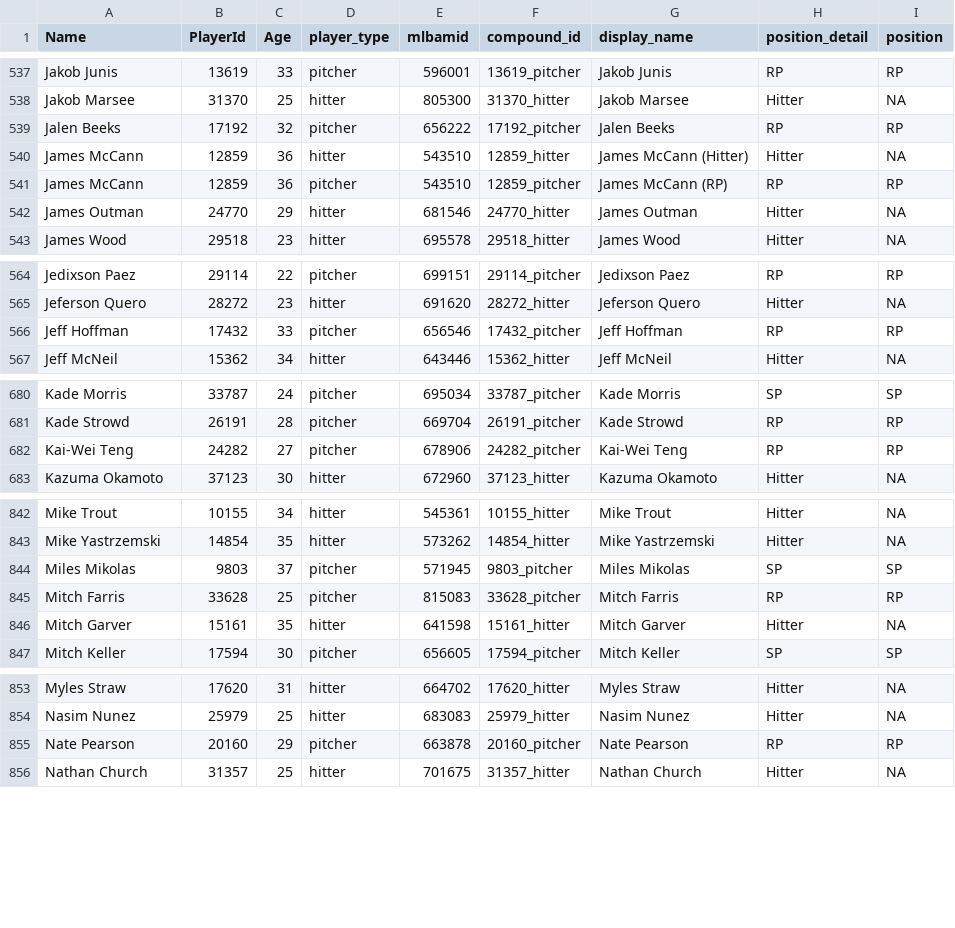
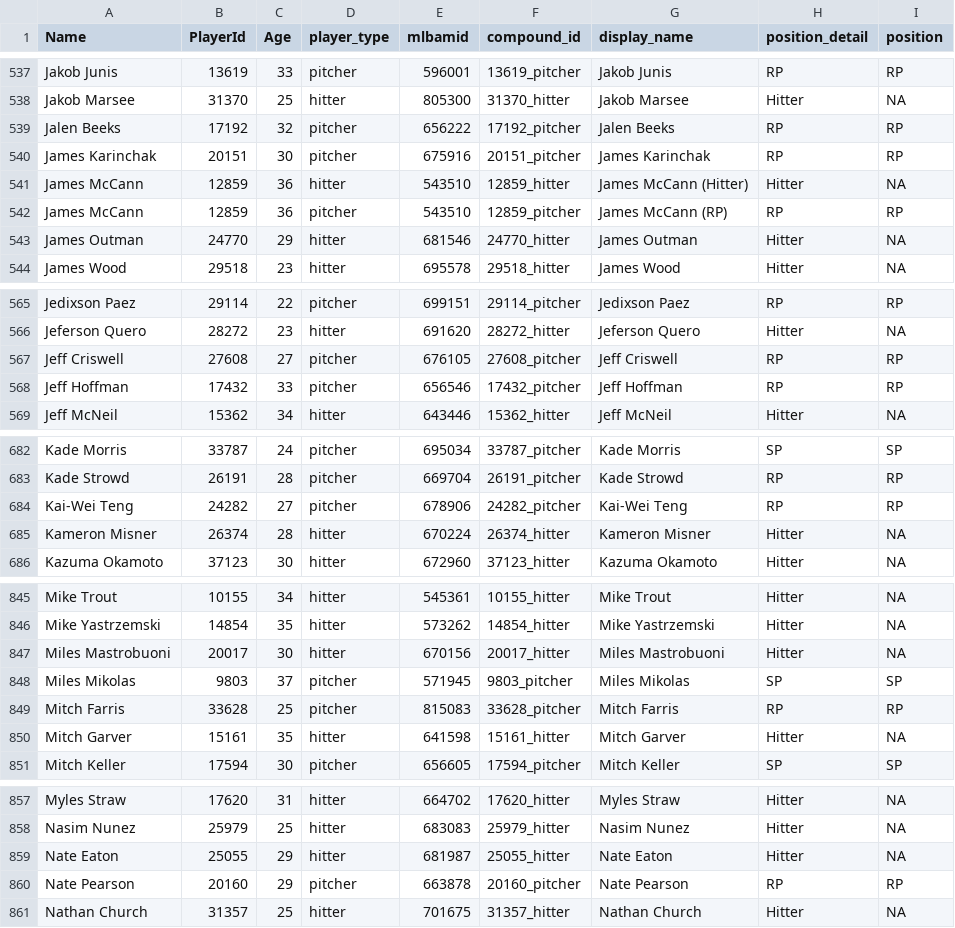
Before and after one commit to rpollack/mcfarland, a CSV file: player_lookup.csv, drawn as a sheet; only a part is shown, gaps mark what is left out; the diff covers the shown part only; the diff names each change by its address in the sheet, - before the commit and + after, or states it on an @@ line.

```diff
--- a/player_lookup.csv
+++ b/player_lookup.csv
+row 540: James Karinchak | 20151 | 30 | pitcher | 675916 | 20151_pitcher | James Karinchak | RP | RP
+row 567: Jeff Criswell | 27608 | 27 | pitcher | 676105 | 27608_pitcher | Jeff Criswell | RP | RP
+row 685: Kameron Misner | 26374 | 28 | hitter | 670224 | 26374_hitter | Kameron Misner | Hitter | NA
+row 847: Miles Mastrobuoni | 20017 | 30 | hitter | 670156 | 20017_hitter | Miles Mastrobuoni | Hitter | NA
+row 859: Nate Eaton | 25055 | 29 | hitter | 681987 | 25055_hitter | Nate Eaton | Hitter | NA
```
Also changed, not shown: 2 added rows and 2 edited cells elsewhere in this file, full_stats_hitters.csv, full_stats_pitchers.csv, 1 other file.
